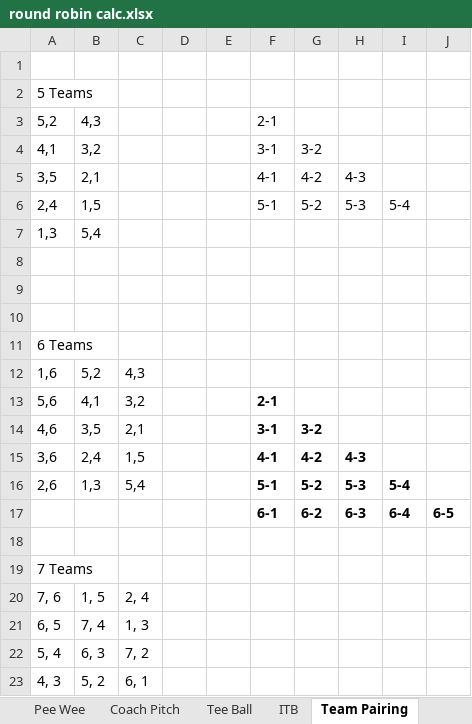
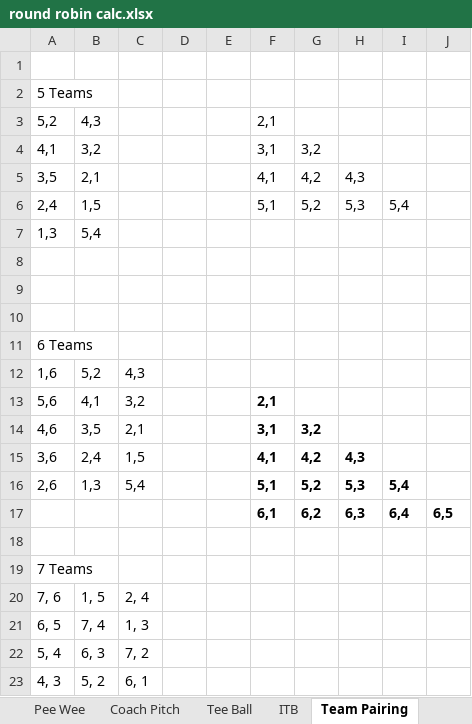
Before and after one commit to joelrh/DjangoLeagueScheduler, an Excel workbook: data/TT/round robin calc.xlsx, sheet Team Pairing, drawn as a sheet; only a part is shown; values as stored, in another font and other column widths than the file's, no borders; removed rows and columns are numbered as before the commit, all else as after; the diff names each change by its address in the sheet, - before the commit and + after, or states it on an @@ line.

```diff
--- a/data/TT/round robin calc.xlsx (sheet Team Pairing)
+++ b/data/TT/round robin calc.xlsx (sheet Team Pairing)
-F3: 2-1
+F3: 2,1
-F4: 3-1
+F4: 3,1
-G4: 3-2
+G4: 3,2
-F5: 4-1
+F5: 4,1
-G5: 4-2
+G5: 4,2
-H5: 4-3
+H5: 4,3
-F6: 5-1
+F6: 5,1
-G6: 5-2
+G6: 5,2
-H6: 5-3
+H6: 5,3
-I6: 5-4
+I6: 5,4
-F13: 2-1
+F13: 2,1
-F14: 3-1
+F14: 3,1
-G14: 3-2
+G14: 3,2
-F15: 4-1
+F15: 4,1
-G15: 4-2
+G15: 4,2
-H15: 4-3
+H15: 4,3
-F16: 5-1
+F16: 5,1
-G16: 5-2
+G16: 5,2
-H16: 5-3
+H16: 5,3
-I16: 5-4
+I16: 5,4
-row 17:  |  |  |  |  | 6-1 | 6-2 | 6-3 | 6-4 | 6-5
+row 17:  |  |  |  |  | 6,1 | 6,2 | 6,3 | 6,4 | 6,5
```
Also changed, not shown: sheet Coach Pitch, sheet Tee Ball, sheet Minor, sheet Major, sheet Pee Wee, sheet RR Matrix, 1 more sheet, other sheet tabs, formulas that keep their value, hidden cells, data/TT/Game-2020.xlsx, data/TT/ScheduleGenerator2020.xlsm, 4 other files.
